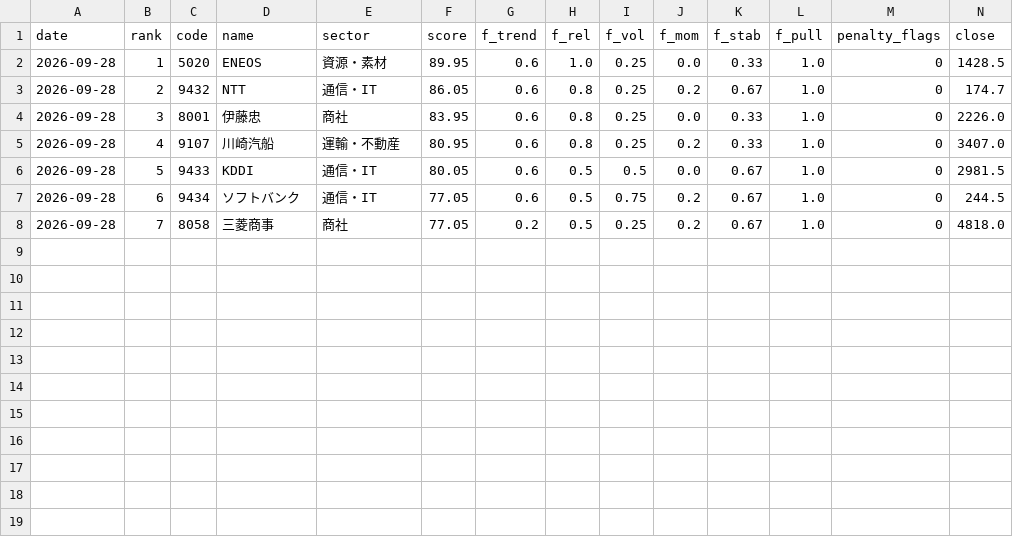
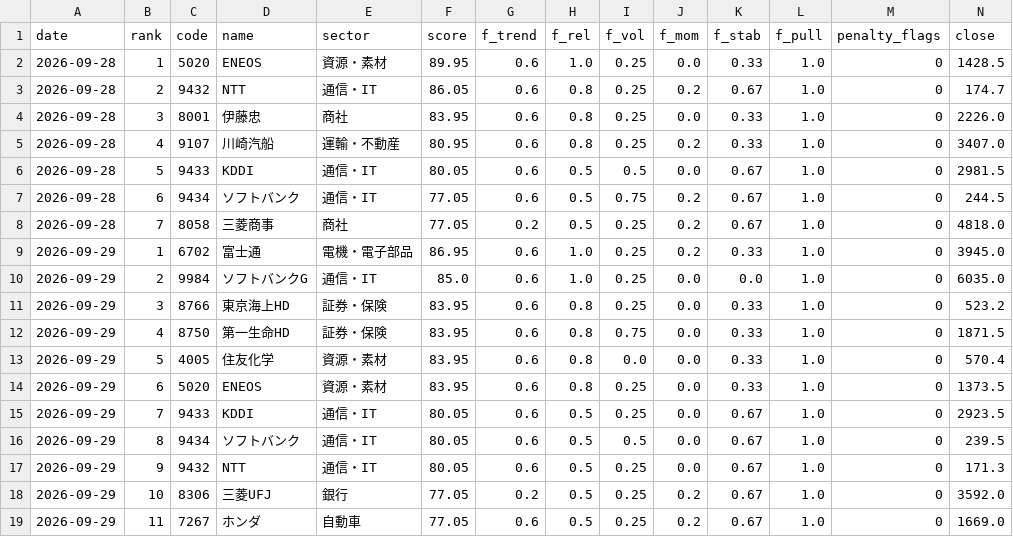
Before and after one commit to harucolor3/sss-lab, a CSV file: records/signals.csv, drawn as a sheet; only a part is shown; rows hold the shown columns only; the diff names each change by its address in the sheet, - before the commit and + after, or states it on an @@ line.

```diff
--- a/records/signals.csv
+++ b/records/signals.csv
+row 9: 2026-09-29 | 1 | 6702 | 富士通 | 電機・電子部品 | 86.95 | 0.6 | 1.0 | 0.25 | 0.2 | 0.33 | 1.0 | 0 | 3945.0
+row 10: 2026-09-29 | 2 | 9984 | ソフトバンクG | 通信・IT | 85.0 | 0.6 | 1.0 | 0.25 | 0.0 | 0.0 | 1.0 | 0 | 6035.0
+row 11: 2026-09-29 | 3 | 8766 | 東京海上HD | 証券・保険 | 83.95 | 0.6 | 0.8 | 0.25 | 0.0 | 0.33 | 1.0 | 0 | 523.2
+row 12: 2026-09-29 | 4 | 8750 | 第一生命HD | 証券・保険 | 83.95 | 0.6 | 0.8 | 0.75 | 0.0 | 0.33 | 1.0 | 0 | 1871.5
+row 13: 2026-09-29 | 5 | 4005 | 住友化学 | 資源・素材 | 83.95 | 0.6 | 0.8 | 0.0 | 0.0 | 0.33 | 1.0 | 0 | 570.4
+row 14: 2026-09-29 | 6 | 5020 | ENEOS | 資源・素材 | 83.95 | 0.6 | 0.8 | 0.25 | 0.0 | 0.33 | 1.0 | 0 | 1373.5
+row 15: 2026-09-29 | 7 | 9433 | KDDI | 通信・IT | 80.05 | 0.6 | 0.5 | 0.25 | 0.0 | 0.67 | 1.0 | 0 | 2923.5
+row 16: 2026-09-29 | 8 | 9434 | ソフトバンク | 通信・IT | 80.05 | 0.6 | 0.5 | 0.5 | 0.0 | 0.67 | 1.0 | 0 | 239.5
+row 17: 2026-09-29 | 9 | 9432 | NTT | 通信・IT | 80.05 | 0.6 | 0.5 | 0.25 | 0.0 | 0.67 | 1.0 | 0 | 171.3
+row 18: 2026-09-29 | 10 | 8306 | 三菱UFJ | 銀行 | 77.05 | 0.2 | 0.5 | 0.25 | 0.2 | 0.67 | 1.0 | 0 | 3592.0
+row 19: 2026-09-29 | 11 | 7267 | ホンダ | 自動車 | 77.05 | 0.6 | 0.5 | 0.25 | 0.2 | 0.67 | 1.0 | 0 | 1669.0
```
Also changed, not shown: records_b/signals.csv, 8 other files.
